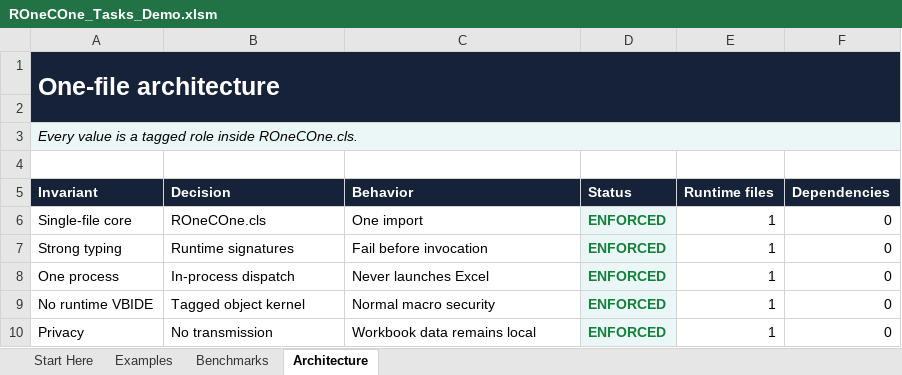
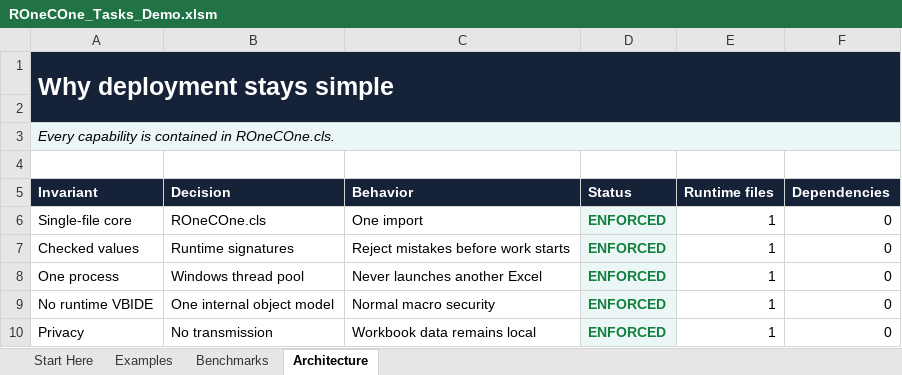
Before and after one commit to WilliamSmithEdward/ROneCOne, an Excel workbook: demo/ROneCOne_Tasks_Demo.xlsm, sheet Architecture, drawn as a sheet; values as stored, in another font and other column widths than the file's, no borders; the diff names each change by its address in the sheet, - before the commit and + after, or states it on an @@ line.

Commit message:
feat: run verified task expressions on native threads

```diff
--- a/demo/ROneCOne_Tasks_Demo.xlsm (sheet Architecture)
+++ b/demo/ROneCOne_Tasks_Demo.xlsm (sheet Architecture)
-A1 (Invariant): One-file architecture
+A1 (Invariant): Why deployment stays simple
-A3 (Invariant): Every value is a tagged role inside ROneCOne.cls.
+A3 (Invariant): Every capability is contained in ROneCOne.cls.
-A7 (Invariant): Strong typing
+A7 (Invariant): Checked values
-C7 (Behavior): Fail before invocation
+C7 (Behavior): Reject mistakes before work starts
-B8 (Decision): In-process dispatch
+B8 (Decision): Windows thread pool
-C8 (Behavior): Never launches Excel
+C8 (Behavior): Never launches another Excel
-B9 (Decision): Tagged object kernel
+B9 (Decision): One internal object model
```
Also changed, not shown: sheet Examples, sheet Benchmarks, sheet Start Here, formulas that keep their value, demo/ROneCOne_Collections_Demo.xlsm, demo/ROneCOne_Data_Demo.xlsm, 34 other files.
